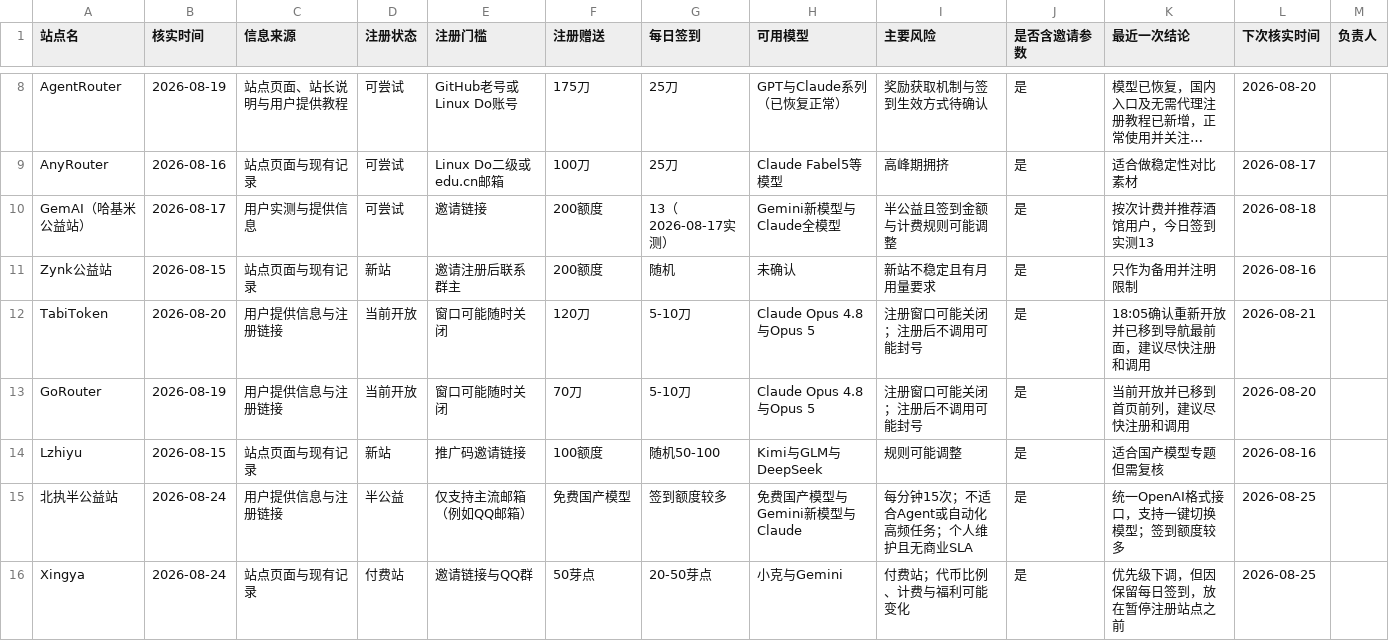
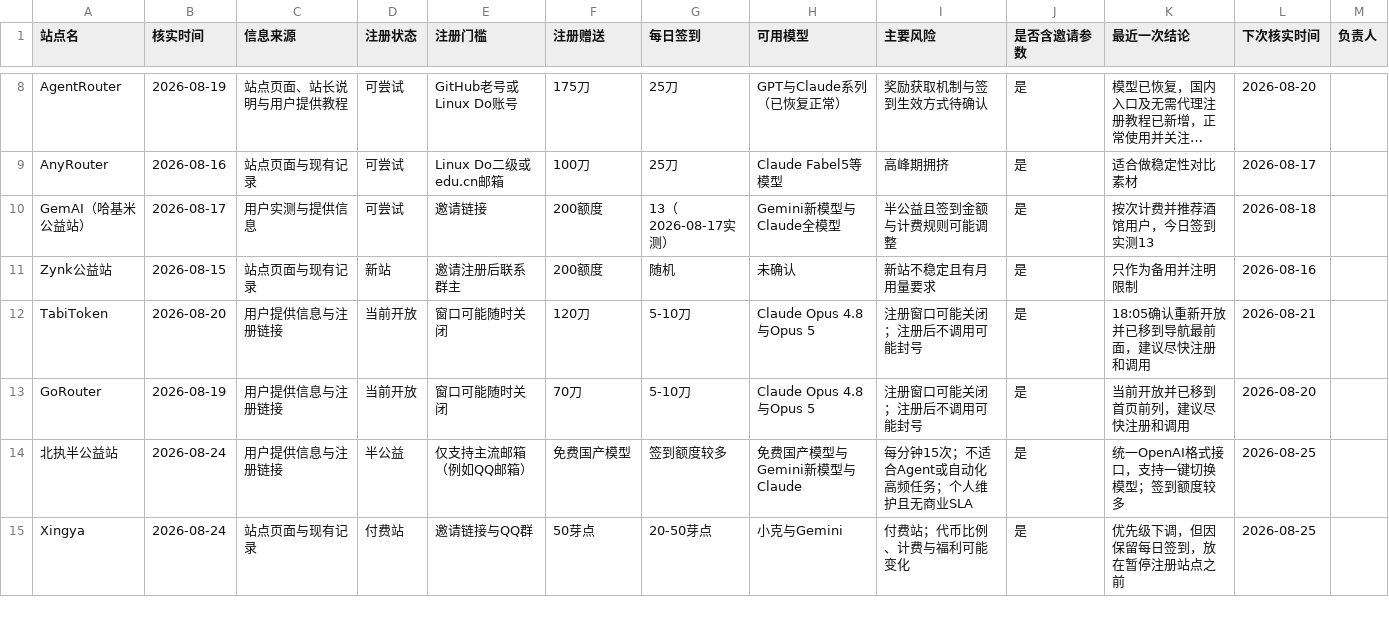
Before and after one commit to ytzzjx/ytzzjx.github.io, a CSV file: 运营推广/站点状态核实台账.csv, drawn as a sheet; only a part is shown, gaps mark what is left out; long unchanged cells end in …; the diff names each change by its address in the sheet, - before the commit and + after, or states it on an @@ line.

Commit message:
移除 Lzhiyu 站点

```diff
--- a/运营推广/站点状态核实台账.csv
+++ b/运营推广/站点状态核实台账.csv
-row 14: Lzhiyu | 2026-08-15 | 站点页面与现有记录 | 新站 | 推广码邀请链接 | 100额度 | 随机50-100 | Kimi与GLM与DeepSeek | 规则可能调整 | 是 | 适合国产模型专题但需复核 | 2026-08-16
```
Also changed, not shown: 1 other file.
